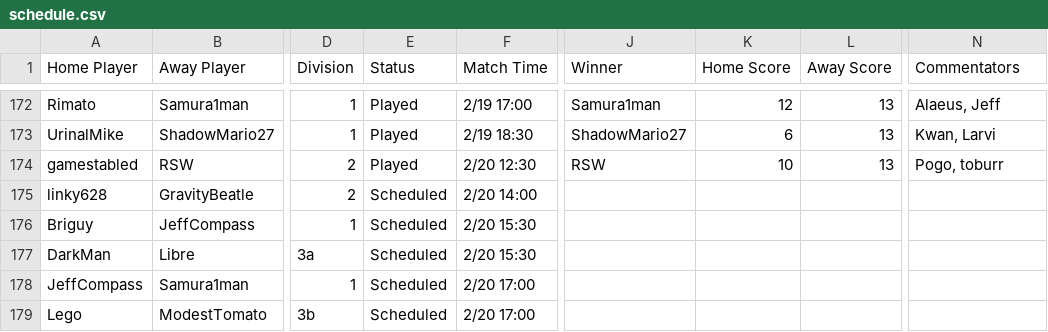
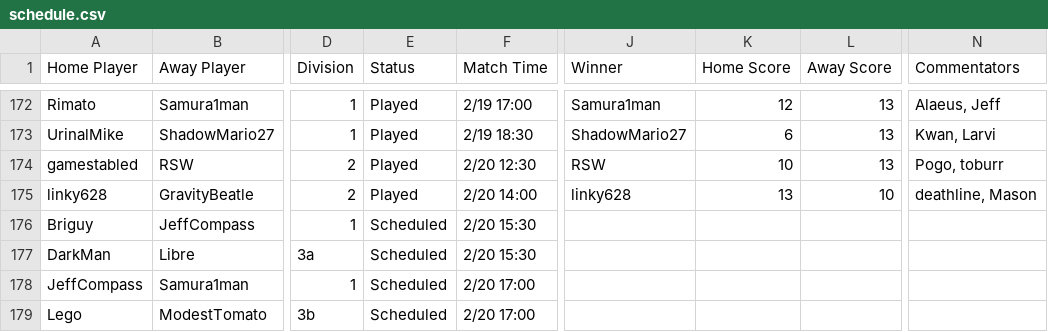
Before and after one commit to Lego6245/sms.bingo, a CSV file: schedule.csv, drawn as a sheet; only a part is shown, gaps mark what is left out; the diff names each change by its address in the sheet, - before the commit and + after, or states it on an @@ line.

Commit message:
Updating Schedule

```diff
--- a/schedule.csv
+++ b/schedule.csv
-E175 (Status): Scheduled
+E175 (Status): Played
-J175 (Winner): (empty)
+J175 (Winner): linky628
-K175 (Home Score): (empty)
+K175 (Home Score): 13
-L175 (Away Score): (empty)
+L175 (Away Score): 10
-N175 (Commentators): (empty)
+N175 (Commentators): deathline, Mason
```
